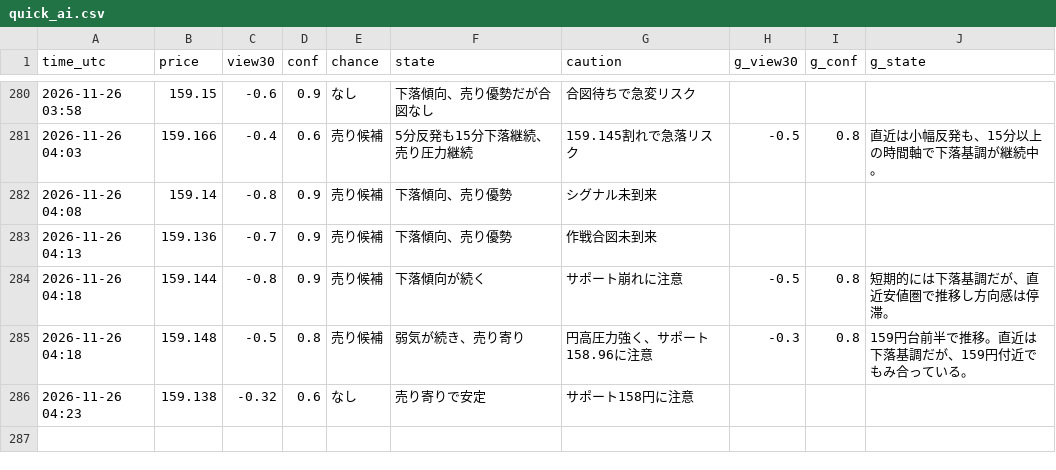
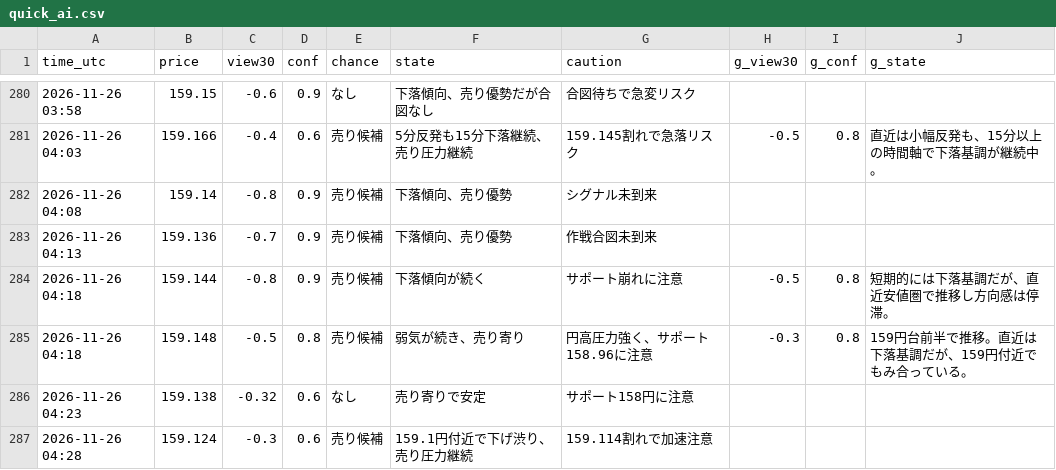
Before and after one commit to ke104-debug/fx-, a CSV file: journal/quick_ai.csv, drawn as a sheet; only a part is shown, gaps mark what is left out; the diff names each change by its address in the sheet, - before the commit and + after, or states it on an @@ line.

Commit message:
記録を更新 (5分監視) 2026-11-26T04:28Z

```diff
--- a/journal/quick_ai.csv
+++ b/journal/quick_ai.csv
+row 287: 2026-11-26 04:28 | 159.124 | -0.3 | 0.6 | 売り候補 | 159.1円付近で下げ渋り、売り圧力継続 | 159.114割れで加速注意
```
